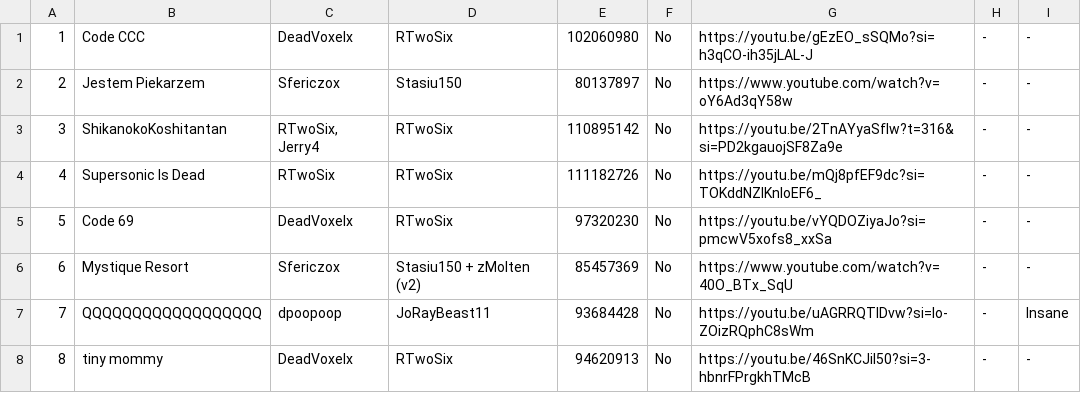
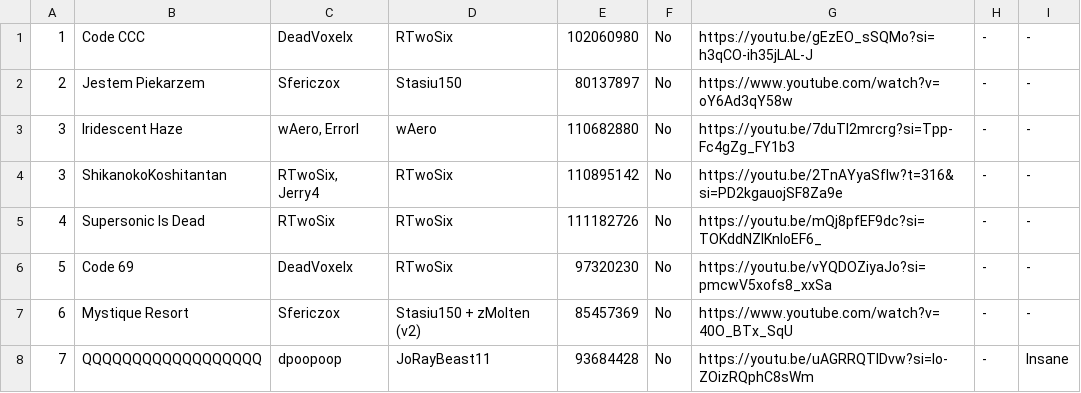
Before and after one commit to CyanGuy111/obgdemonlist, a CSV file: data/classic.csv, drawn as a sheet; only a part is shown; the shorter side is filled out with more unchanged rows.

```diff
--- a/data/classic.csv
+++ b/data/classic.csv
@@ -2,2 +2,3 @@
 2,Jestem Piekarzem,Sfericzox,Stasiu150,80137897,No,https://www.youtube.com/watch?v=oY6Ad3qY58w,-,-,,,,,,,,,,,,,,,,,
+3,Iridescent Haze,"wAero, Errorl",wAero,110682880,No,https://youtu.be/7duTI2mrcrg?si=Tpp-Fc4gZg_FY1b3,-,-,,,,,,,,,,,,,,,,,
 3,ShikanokoKoshitantan,"RTwoSix, Jerry4",RTwoSix,110895142,No,https://youtu.be/2TnAYyaSfIw?t=316&si=PD2kgauojSF8Za9e,-,-,,,,,,,,,,,,,,,,,
```
Also changed, not shown: data/plat.csv, data/sc.csv, 10 other files.
